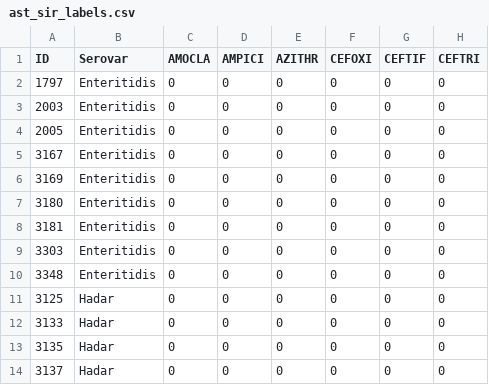
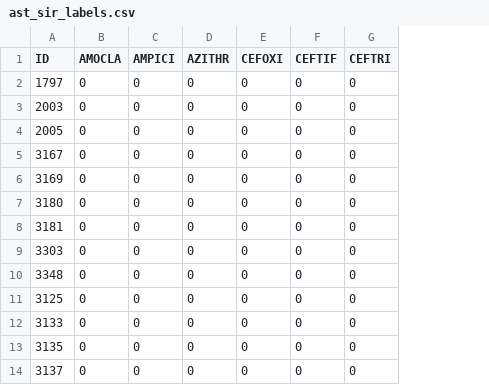
Before and after one commit to fmaguire/aafc_salmonella, a CSV file: analyses/ast/ast_sir_labels.csv, drawn as a sheet; only a part is shown; the diff names each change by its address in the sheet, - before the commit and + after, or states it on an @@ line.

Commit message:
Add all data apart from pangenome and kover analyses

```diff
--- a/analyses/ast/ast_sir_labels.csv
+++ b/analyses/ast/ast_sir_labels.csv
-column B (Serovar), rows 2-14: Enteritidis | Enteritidis | Enteritidis | Enteritidis | Enteritidis | Enteritidis | Enteritidis | Enteritidis | Enteritidis | Hadar | Hadar | Hadar | Hadar
```
Also changed, not shown: 13 other files.
